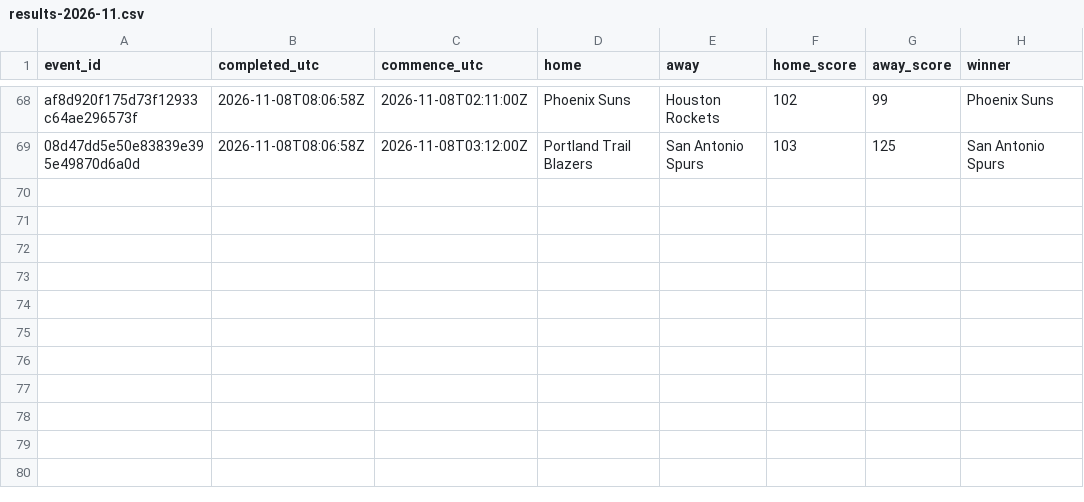
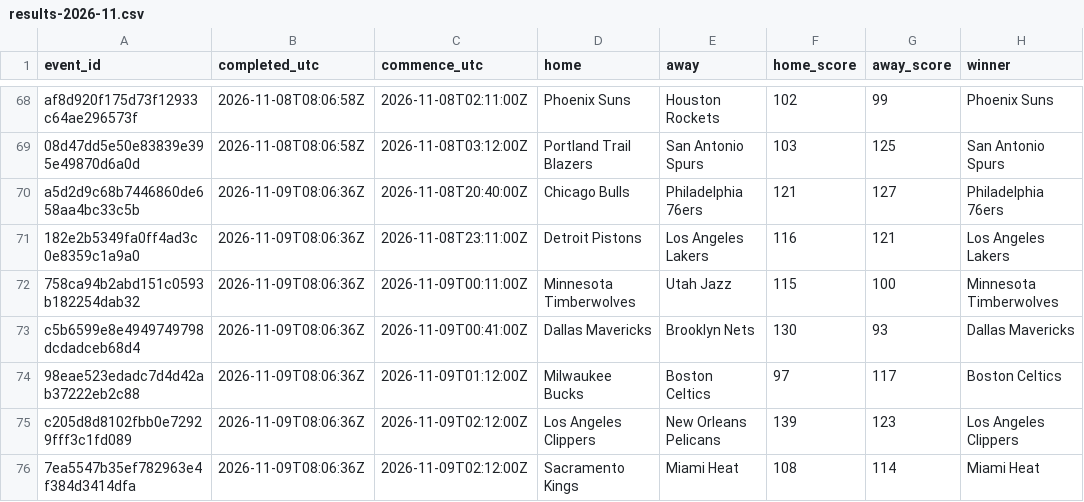
Before and after one commit to felix1975men-cpu/odds-monitor, a CSV file: data/nba/results-2026-11.csv, drawn as a sheet; only a part is shown, gaps mark what is left out; the diff names each change by its address in the sheet, - before the commit and + after, or states it on an @@ line.

Commit message:
nba results 2026-11-09

```diff
--- a/data/nba/results-2026-11.csv
+++ b/data/nba/results-2026-11.csv
+row 70: a5d2d9c68b7446860de658aa4bc33c5b | 2026-11-09T08:06:36Z | 2026-11-08T20:40:00Z | Chicago Bulls | Philadelphia 76ers | 121 | 127 | Philadelphia 76ers
+row 71: 182e2b5349fa0ff4ad3c0e8359c1a9a0 | 2026-11-09T08:06:36Z | 2026-11-08T23:11:00Z | Detroit Pistons | Los Angeles Lakers | 116 | 121 | Los Angeles Lakers
+row 72: 758ca94b2abd151c0593b182254dab32 | 2026-11-09T08:06:36Z | 2026-11-09T00:11:00Z | Minnesota Timberwolves | Utah Jazz | 115 | 100 | Minnesota Timberwolves
+row 73: c5b6599e8e4949749798dcdadceb68d4 | 2026-11-09T08:06:36Z | 2026-11-09T00:41:00Z | Dallas Mavericks | Brooklyn Nets | 130 | 93 | Dallas Mavericks
+row 74: 98eae523edadc7d4d42ab37222eb2c88 | 2026-11-09T08:06:36Z | 2026-11-09T01:12:00Z | Milwaukee Bucks | Boston Celtics | 97 | 117 | Boston Celtics
+row 75: c205d8d8102fbb0e72929fff3c1fd089 | 2026-11-09T08:06:36Z | 2026-11-09T02:12:00Z | Los Angeles Clippers | New Orleans Pelicans | 139 | 123 | Los Angeles Clippers
+row 76: 7ea5547b35ef782963e4f384d3414dfa | 2026-11-09T08:06:36Z | 2026-11-09T02:12:00Z | Sacramento Kings | Miami Heat | 108 | 114 | Miami Heat
```
